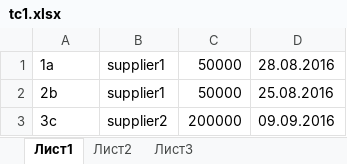
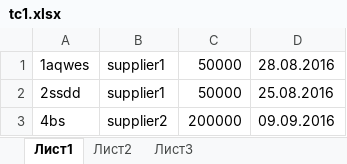
Before and after one commit to fein91/InMarketBack, an Excel workbook: src/main/resources/import_test_data/tc1.xlsx, sheet Лист1, drawn as a sheet; values as stored, in another font and other column widths than the file's, no borders; the diff names each change by its address in the sheet, - before the commit and + after, or states it on an @@ line.

```diff
--- a/src/main/resources/import_test_data/tc1.xlsx (sheet Лист1)
+++ b/src/main/resources/import_test_data/tc1.xlsx (sheet Лист1)
-A1: 1a
+A1: 1aqwes
-A2: 2b
+A2: 2ssdd
-A3: 3c
+A3: 4bs
```
Also changed, not shown: 9 other files.
